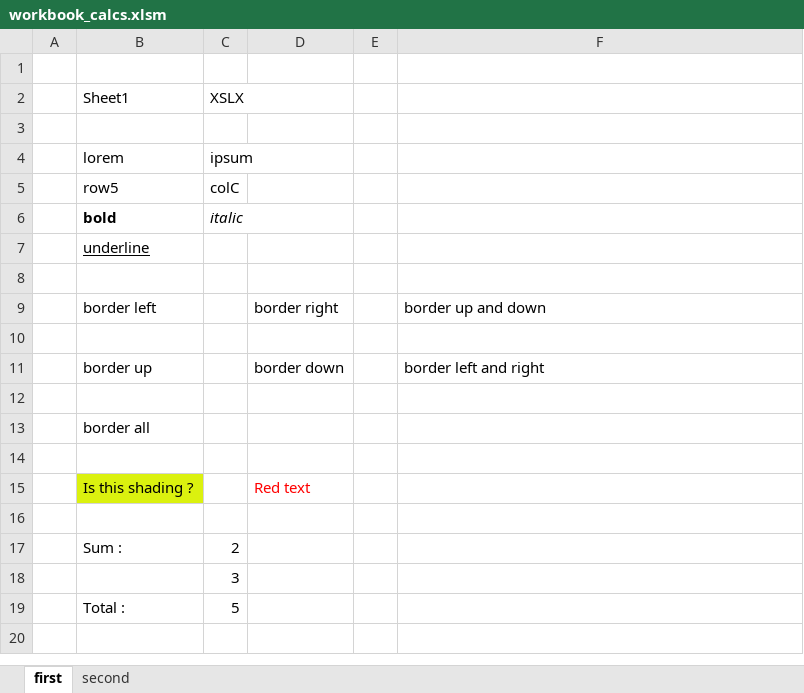
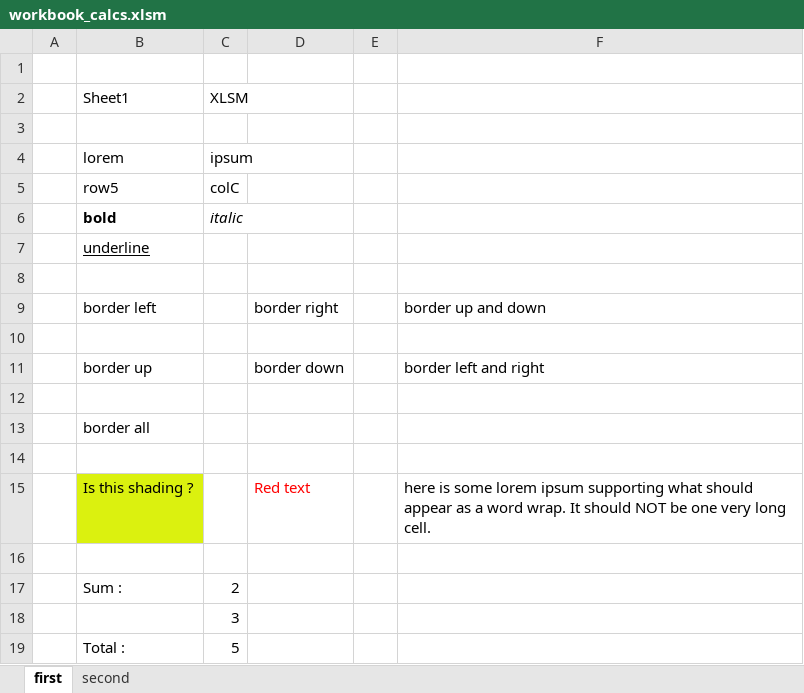
Before and after one commit to CBIIT/nciitrc_eGrants, an Excel workbook: EmailHandling/EmailConcatenationPOC/EmailConcatenationPOC/Excel/workbook_calcs.xlsm, sheet first, drawn as a sheet; values as stored, in another font and other column widths than the file's, no borders; the diff names each change by its address in the sheet, - before the commit and + after, or states it on an @@ line.

```diff
--- a/EmailHandling/EmailConcatenationPOC/EmailConcatenationPOC/Excel/workbook_calcs.xlsm (sheet first)
+++ b/EmailHandling/EmailConcatenationPOC/EmailConcatenationPOC/Excel/workbook_calcs.xlsm (sheet first)
-C2: XSLX
+C2: XLSM
-F15: (empty)
+F15: here is some lorem ipsum supporting what should appear as a word wrap. It should NOT be one very long cell.
```
Also changed, not shown: EmailHandling/EmailConcatenationPOC/EmailConcatenationPOC/Excel/workbook_calcs.xlsx, 19 other files.
